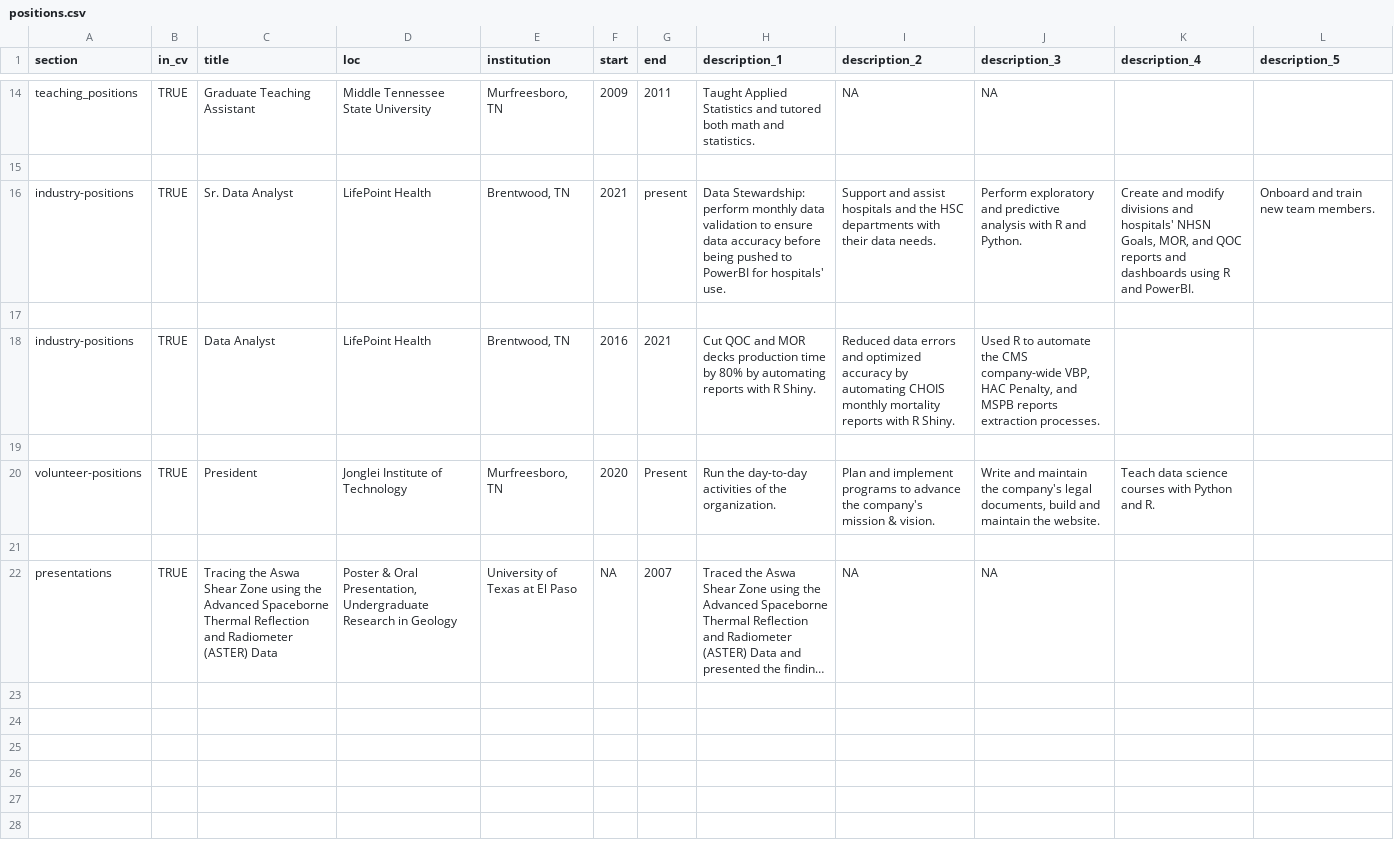
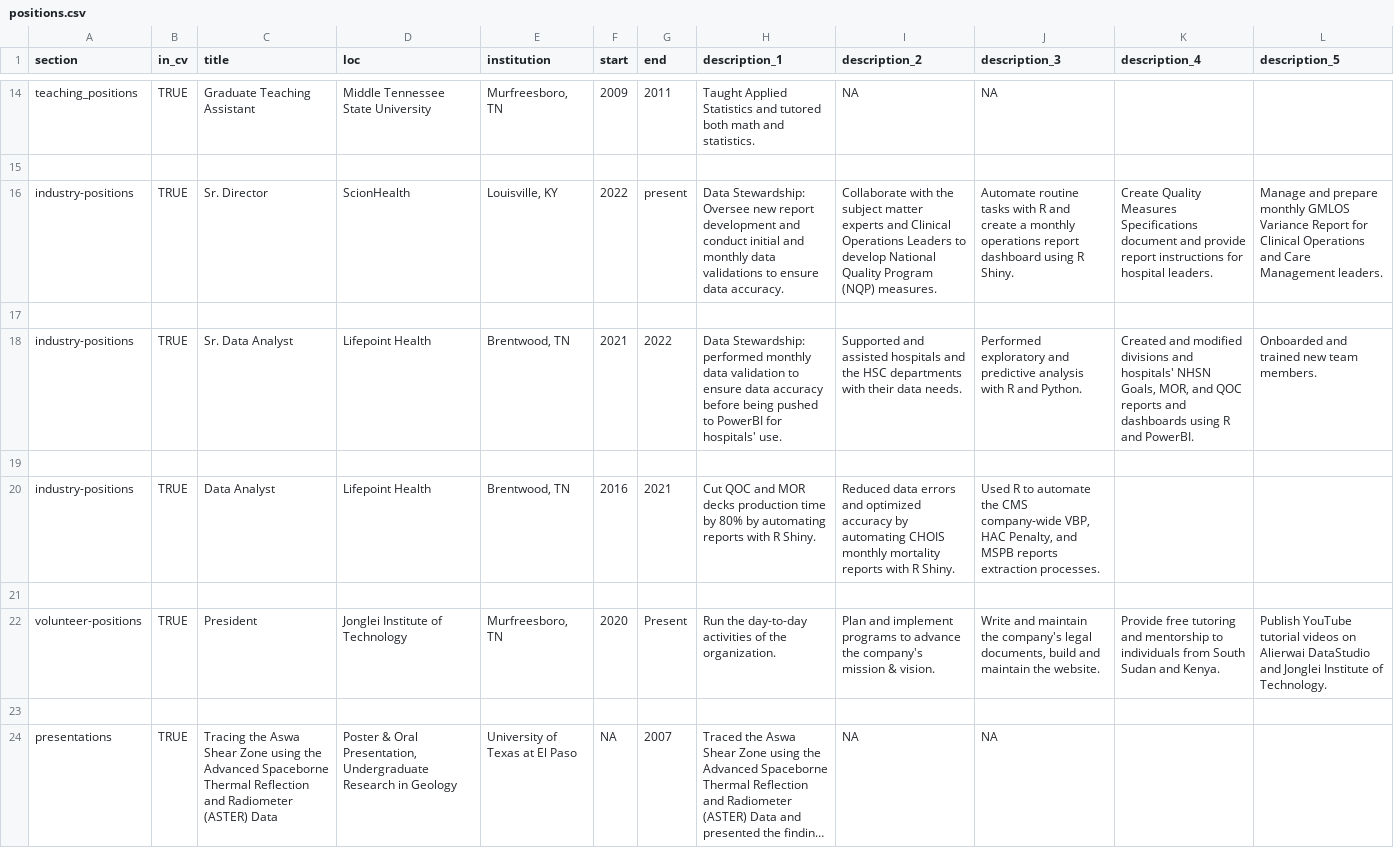
Before and after one commit to tongakuot/ar_cv, a CSV file: positions.csv, drawn as a sheet; only a part is shown, gaps mark what is left out; long unchanged cells end in …; addresses are those after the commit; the diff names each change by its address in the sheet, - before the commit and + after, or states it on an @@ line.

Commit message:
updated job description

```diff
--- a/positions.csv
+++ b/positions.csv
-C16 (title): Sr. Data Analyst
+C16 (title): Sr. Director
-D16 (loc): LifePoint Health
+D16 (loc): ScionHealth
-E16 (institution): Brentwood, TN
+E16 (institution): Louisville, KY
-F16 (start): 2021
+F16 (start): 2022
-H16 (description_1): Data Stewardship: perform monthly data validation to ensure data accuracy before being pushed to PowerBI for hospitals' use.
+H16 (description_1): Data Stewardship: Oversee new report development and conduct initial and monthly data validations to ensure data accuracy.
-I16 (description_2): Support and assist hospitals and the HSC departments with their data needs.
+I16 (description_2): Collaborate with the subject matter experts and Clinical Operations Leaders to develop National Quality Program (NQP) measures.
-J16 (description_3): Perform exploratory and predictive analysis with R and Python.
+J16 (description_3): Automate routine tasks with R and create a monthly operations report dashboard using R Shiny.
-K16 (description_4): Create and modify divisions and hospitals' NHSN Goals, MOR, and QOC reports and dashboards using R and PowerBI.
+K16 (description_4): Create Quality Measures Specifications document and provide report instructions for hospital leaders.
-L16 (description_5): Onboard and train new team members.
+L16 (description_5): Manage and prepare monthly GMLOS Variance Report for Clinical Operations and Care Management leaders.
-C18 (title): Data Analyst
+C18 (title): Sr. Data Analyst
-D18 (loc): LifePoint Health
+D18 (loc): Lifepoint Health
-F18 (start): 2016
+F18 (start): 2021
-G18 (end): 2021
+G18 (end): 2022
-H18 (description_1): Cut QOC and MOR decks production time by 80% by automating reports with R Shiny.
+H18 (description_1): Data Stewardship: performed monthly data validation to ensure data accuracy before being pushed to PowerBI for hospitals' use.
-I18 (description_2): Reduced data errors and optimized accuracy by automating CHOIS monthly mortality reports with R Shiny.
+I18 (description_2): Supported and assisted hospitals and the HSC departments with their data needs.
-J18 (description_3): Used R to automate the CMS company-wide VBP, HAC Penalty, and MSPB reports extraction processes.
+J18 (description_3): Performed exploratory and predictive analysis with R and Python.
-K18 (description_4): (empty)
+K18 (description_4): Created and modified divisions and hospitals' NHSN Goals, MOR, and QOC reports and dashboards using R and PowerBI.
-L18 (description_5): (empty)
+L18 (description_5): Onboarded and trained new team members.
+row 20: industry-positions | TRUE | Data Analyst | Lifepoint Health | Brentwood, TN | 2016 | 2021 | Cut QOC and MOR decks production time by 80% by automating reports with R Shiny. | Reduced data errors and optimized accuracy by automating CHOIS monthly mortality reports with R Shiny. | Used R to automate the CMS company-wide VBP, HAC Penalty, and MSPB reports extraction processes.
+row 21: (empty)
-K22 (description_4): Teach data science courses with Python and R.
+K22 (description_4): Provide free tutoring and mentorship to individuals from South Sudan and Kenya.
-L22 (description_5): (empty)
+L22 (description_5): Publish YouTube tutorial videos on Alierwai DataStudio and Jonglei Institute of Technology.
```
Also changed, not shown: resume_positions.csv, 4 other files.
